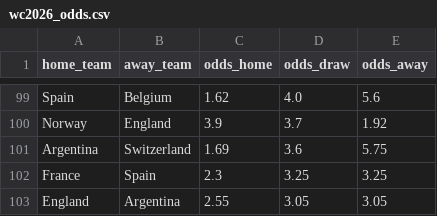
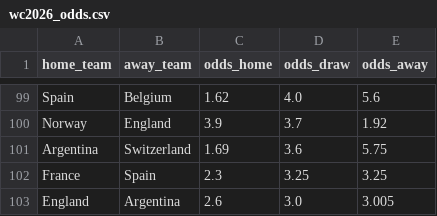
Before and after one commit to dorbarda/worldcup2026mode, a CSV file: data/external/wc2026_odds.csv, drawn as a sheet; only a part is shown, gaps mark what is left out.

```diff
--- a/data/external/wc2026_odds.csv
+++ b/data/external/wc2026_odds.csv
@@ -102,2 +102,2 @@ Argentina,Switzerland,1.69,3.6,5.75
 France,Spain,2.3,3.25,3.25
-England,Argentina,2.55,3.05,3.05
+England,Argentina,2.6,3.0,3.005
```
Also changed, not shown: 2 other files.
